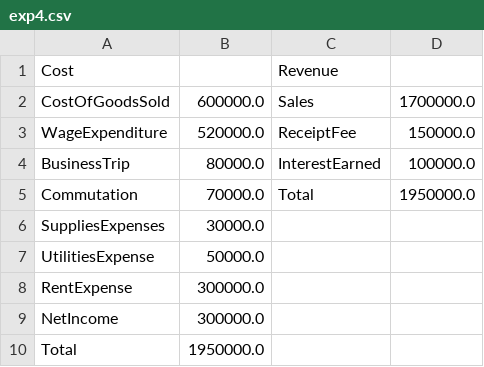
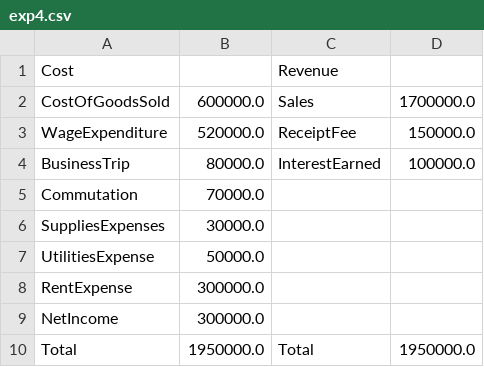
Before and after one commit to yakagika/ExchangeAlgebra, a CSV file: exsample/result/csv/exp4.csv, drawn as a sheet.

```diff
--- a/exsample/result/csv/exp4.csv
+++ b/exsample/result/csv/exp4.csv
@@ -4,3 +4,3 @@
 "BusinessTrip","80000.0","InterestEarned","100000.0"
-"Commutation","70000.0","Total","1950000.0"
+"Commutation","70000.0","",""
 "SuppliesExpenses","30000.0","",""
@@ -9,2 +9,2 @@
 "NetIncome","300000.0","",""
-"Total","1950000.0","",""
+"Total","1950000.0","Total","1950000.0"
```
Also changed, not shown: exsample/result/csv/q7.csv, exsample/result/csv/ripple1.csv, 16 other files.
